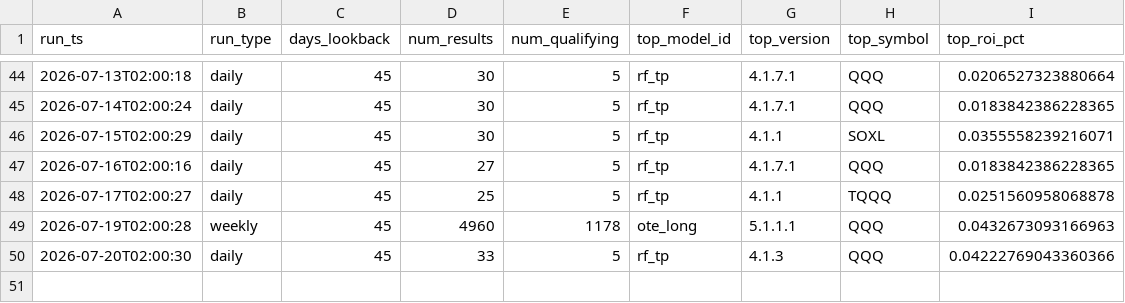
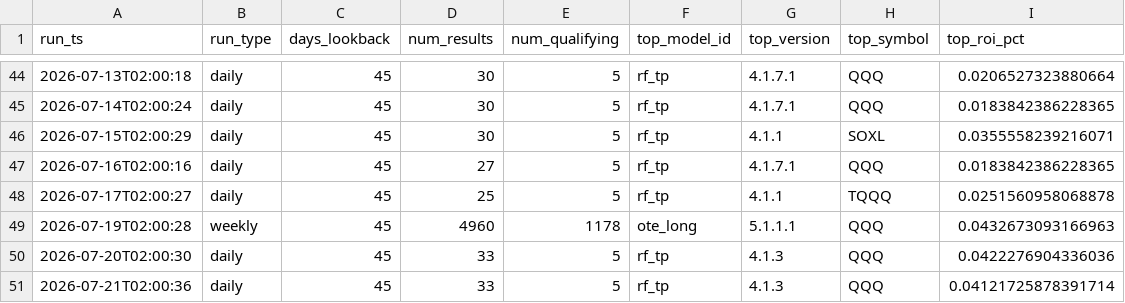
Before and after one commit to tenex-lab/tenex-lab.github.io, a CSV file: registry/run_log.csv, drawn as a sheet; only a part is shown, gaps mark what is left out.

Commit message:
Daily run: 20260721

```diff
--- a/registry/run_log.csv
+++ b/registry/run_log.csv
@@ -49,2 +49,3 @@ run_ts,run_type,days_lookback,num_results,num_qualifying,top_model_id,top_versio
 2026-07-19T02:00:28,weekly,45,4960,1178,ote_long,5.1.1.1,QQQ,0.0432673093166963
-2026-07-20T02:00:30,daily,45,33,5,rf_tp,4.1.3,QQQ,0.04222769043360366
+2026-07-20T02:00:30,daily,45,33,5,rf_tp,4.1.3,QQQ,0.0422276904336036
+2026-07-21T02:00:36,daily,45,33,5,rf_tp,4.1.3,QQQ,0.04121725878391714
```
Also changed, not shown: 1 other file.
